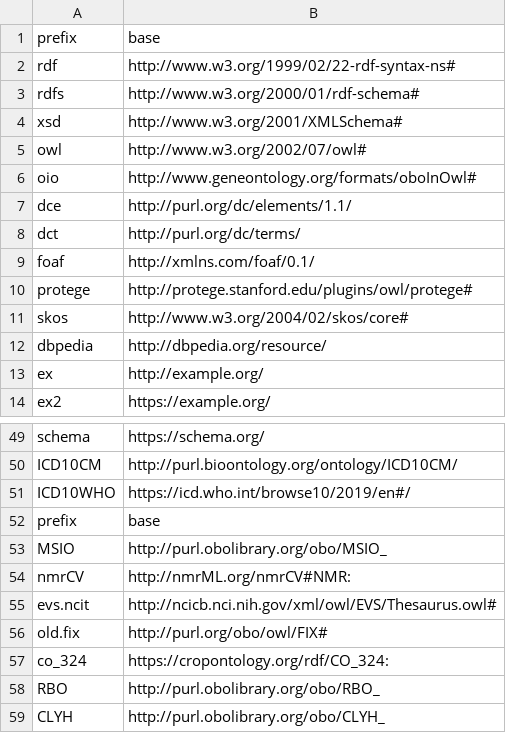
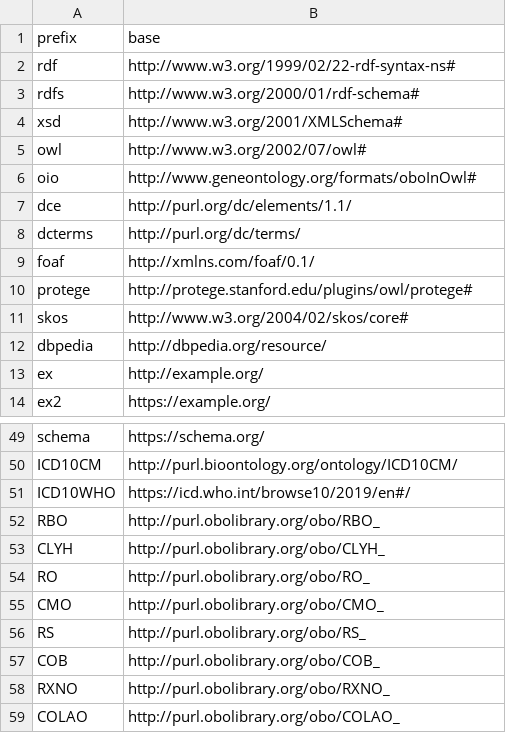
Before and after one commit to INCATools/semantic-sql, a CSV file: src/semsql/builder/prefixes/prefixes.csv, drawn as a sheet; only a part is shown, gaps mark what is left out; the shorter side is filled out with more unchanged rows.

```diff
--- a/src/semsql/builder/prefixes/prefixes.csv
+++ b/src/semsql/builder/prefixes/prefixes.csv
@@ -7,3 +7,3 @@ oio,http://www.geneontology.org/formats/oboInOwl#
 dce,http://purl.org/dc/elements/1.1/
-dct,http://purl.org/dc/terms/
+dcterms,http://purl.org/dc/terms/
 foaf,http://xmlns.com/foaf/0.1/
@@ -51,8 +51,2 @@ ICD10CM,http://purl.bioontology.org/ontology/ICD10CM/
 ICD10WHO,https://icd.who.int/browse10/2019/en#/
-prefix,base
-MSIO,http://purl.obolibrary.org/obo/MSIO_
-nmrCV,http://nmrML.org/nmrCV#NMR:
-evs.ncit,http://ncicb.nci.nih.gov/xml/owl/EVS/Thesaurus.owl#
-old.fix,http://purl.org/obo/owl/FIX#
-co_324,https://cropontology.org/rdf/CO_324:
 RBO,http://purl.obolibrary.org/obo/RBO_
```
Also changed, not shown: src/semsql/builder/prefixes/prefixes_curated.csv, 1 other file.
